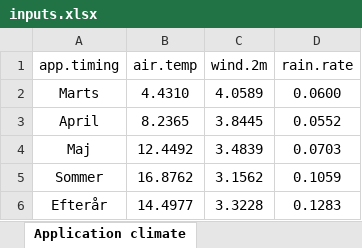
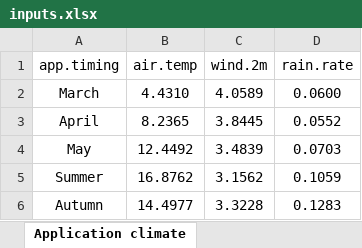
Before and after one commit to AU-BCE-EE/AU-MHB, an Excel workbook: 2021-0313846_slurry_separation/manuscript work/EF_calcs/inputs/inputs.xlsx, sheet Application climate, drawn as a sheet; values as stored, in another font and other column widths than the file's, no borders; the diff names each change by its address in the sheet, - before the commit and + after, or states it on an @@ line.

```diff
--- a/2021-0313846_slurry_separation/manuscript work/EF_calcs/inputs/inputs.xlsx (sheet Application climate)
+++ b/2021-0313846_slurry_separation/manuscript work/EF_calcs/inputs/inputs.xlsx (sheet Application climate)
-A2 (app.timing): Marts
+A2 (app.timing): March
-A4 (app.timing): Maj
+A4 (app.timing): May
-A5 (app.timing): Sommer
+A5 (app.timing): Summer
-A6 (app.timing): Efterår
+A6 (app.timing): Autumn
```
Also changed, not shown: sheet Raw slurry comp, sheet Storage EFs, formulas that keep their value, 5 other files.
